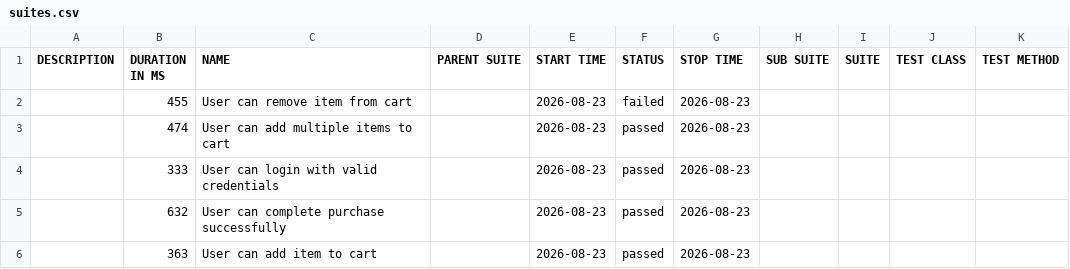
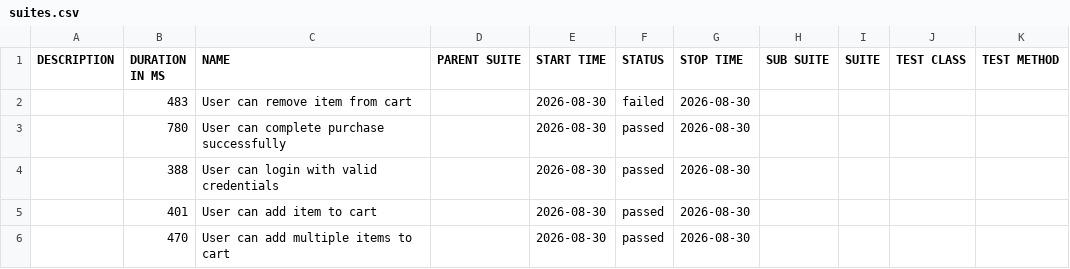
Before and after one commit to AndrewKchn/dotnet-qa-automation-framework, a CSV file: data/suites.csv, drawn as a sheet.

```diff
--- a/data/suites.csv
+++ b/data/suites.csv
@@ -1,6 +1,6 @@
 "DESCRIPTION","DURATION IN MS","NAME","PARENT SUITE","START TIME","STATUS","STOP TIME","SUB SUITE","SUITE","TEST CLASS","TEST METHOD"
-"","455","User can remove item from cart","","2026-08-23","failed","2026-08-23","","","",""
-"","474","User can add multiple items to cart","","2026-08-23","passed","2026-08-23","","","",""
-"","333","User can login with valid credentials","","2026-08-23","passed","2026-08-23","","","",""
-"","632","User can complete purchase successfully","","2026-08-23","passed","2026-08-23","","","",""
-"","363","User can add item to cart","","2026-08-23","passed","2026-08-23","","","",""
+"","483","User can remove item from cart","","2026-08-30","failed","2026-08-30","","","",""
+"","780","User can complete purchase successfully","","2026-08-30","passed","2026-08-30","","","",""
+"","388","User can login with valid credentials","","2026-08-30","passed","2026-08-30","","","",""
+"","401","User can add item to cart","","2026-08-30","passed","2026-08-30","","","",""
+"","470","User can add multiple items to cart","","2026-08-30","passed","2026-08-30","","","",""
```
Also changed, not shown: 35 other files.
